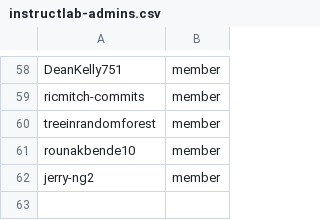
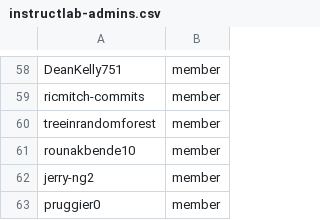
Before and after one commit to OCP-on-NERC/github-config, a CSV file: team-members/instructlab-admins.csv, drawn as a sheet; only a part is shown, gaps mark what is left out; the diff names each change by its address in the sheet, - before the commit and + after, or states it on an @@ line.

Commit message:
Add pruggier0 as a new member (#85)

```diff
--- a/team-members/instructlab-admins.csv
+++ b/team-members/instructlab-admins.csv
+row 63: pruggier0 | member
```
